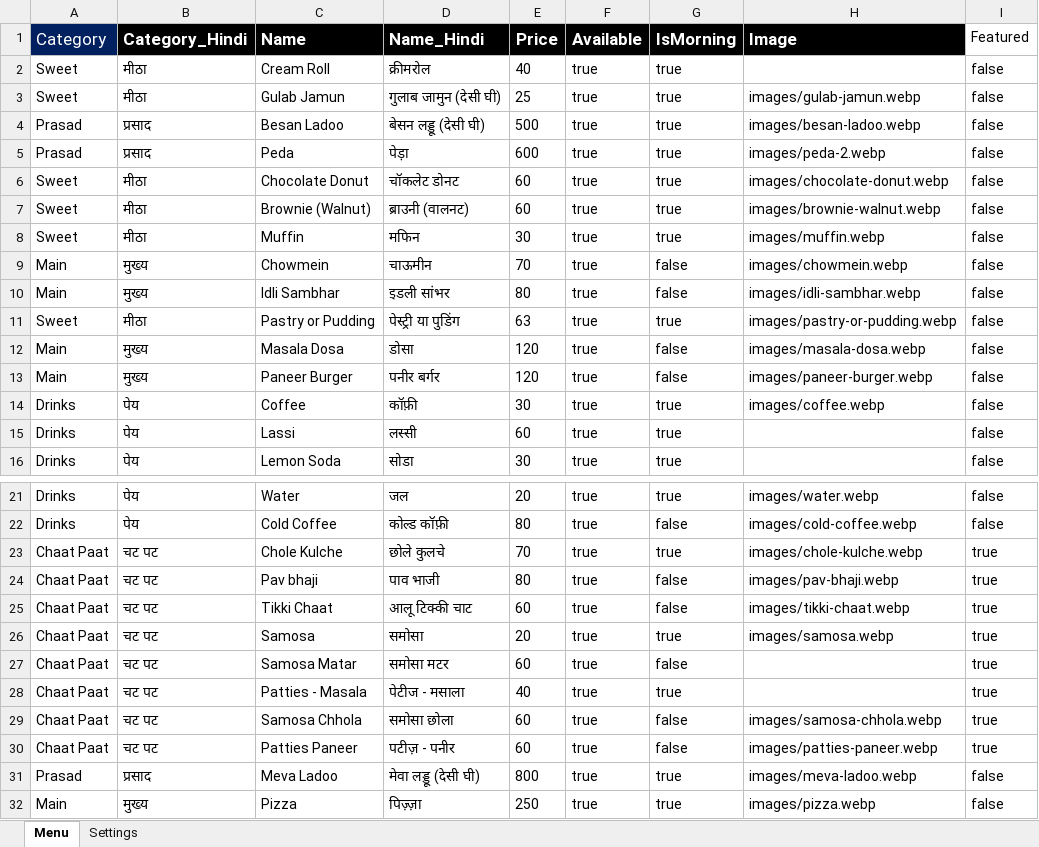
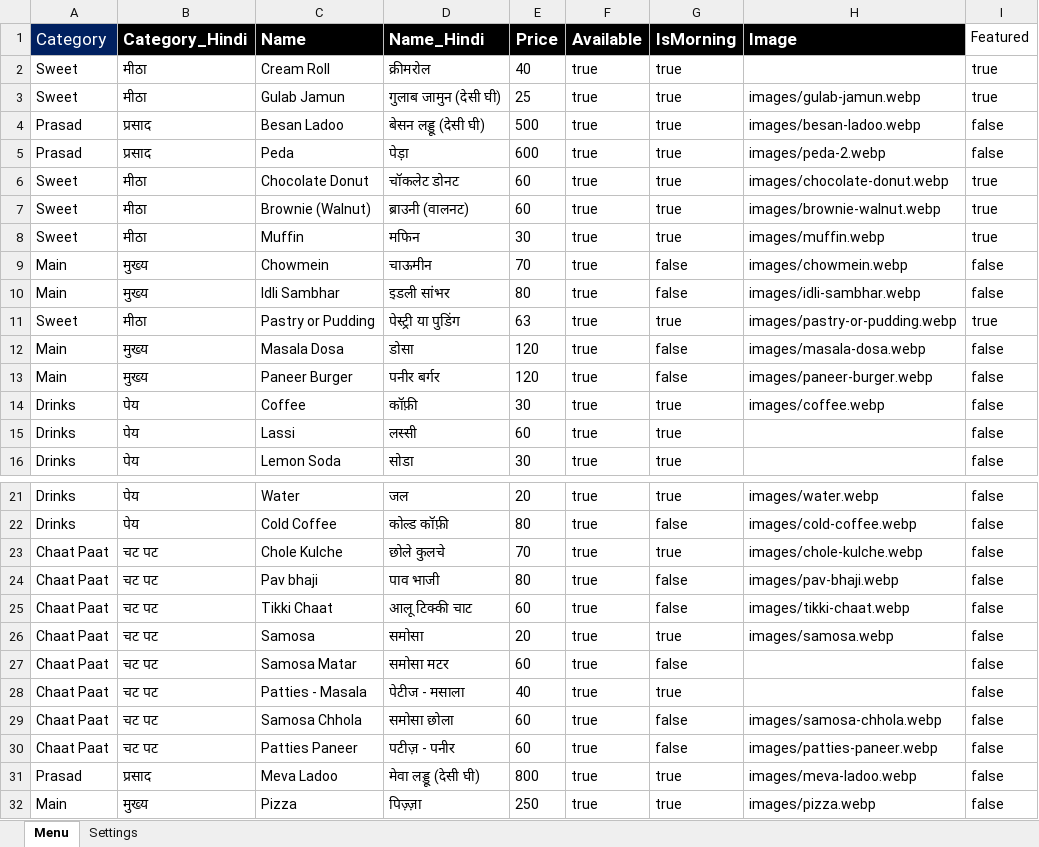
Before and after one commit to ashisha340d/digitalmenu, an Excel workbook: Menu.xlsx, sheet Menu, drawn as a sheet; only a part is shown, gaps mark what is left out; values as stored, in another font and other column widths than the file's, no borders; the diff names each change by its address in the sheet, - before the commit and + after, or states it on an @@ line.

```diff
--- a/Menu.xlsx (sheet Menu)
+++ b/Menu.xlsx (sheet Menu)
-I2:I3 (Featured): false
+I2:I3 (Featured): true
-I6:I8 (Featured): false
+I6:I8 (Featured): true
-I11 (Featured): false
+I11 (Featured): true
-I23:I30 (Featured): true
+I23:I30 (Featured): false
```
Also changed, not shown: 27 other files.
